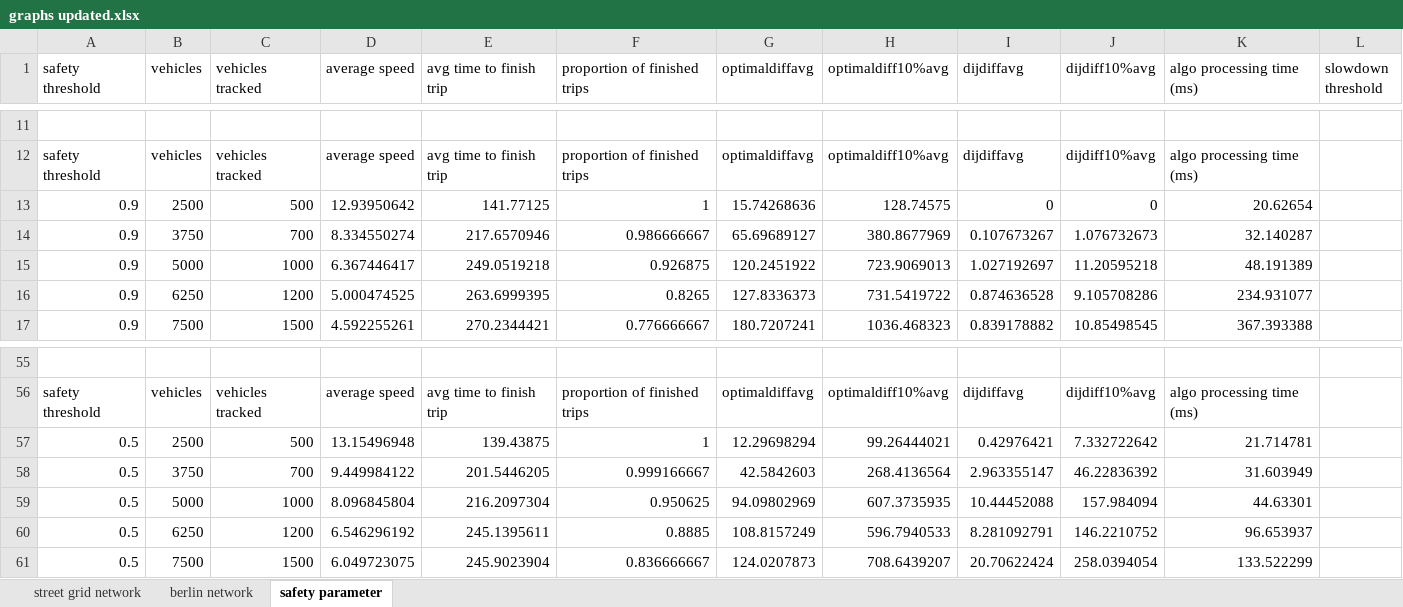
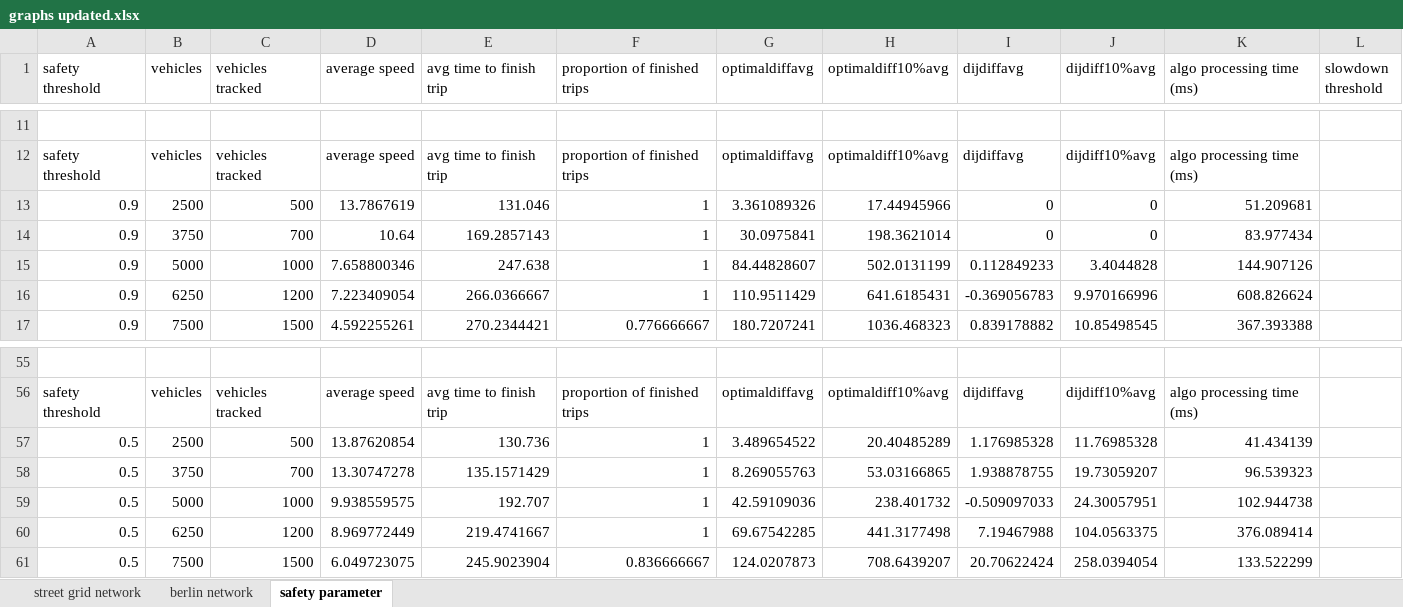
Before and after one commit to RemiDuneau/Fair-Vehicle-Routing, an Excel workbook: graphs updated.xlsx, sheet safety parameter, drawn as a sheet; only a part is shown, gaps mark what is left out; values as stored, in another font and other column widths than the file's, no borders; charts and pictures not drawn; removed rows and columns are numbered as before the commit, all else as after; the diff covers the shown part only; the diff names each change by its address in the sheet, - before the commit and + after, or states it on an @@ line.

Commit message:
dijdiff for first 4

```diff
--- a/graphs updated.xlsx (sheet safety parameter)
+++ b/graphs updated.xlsx (sheet safety parameter)
-D13 (average speed): 12.93950642
+D13 (average speed): 13.7867619
-E13 (avg time to finish trip): 141.77125
+E13 (avg time to finish trip): 131.046
-G13 (optimaldiffavg): 15.74268636
+G13 (optimaldiffavg): 3.361089326
-H13 (optimaldiff10%avg): 128.74575
+H13 (optimaldiff10%avg): 17.44945966
-K13 (algo processing time (ms)): 20.62654
+K13 (algo processing time (ms)): 51.209681
-row 14: 0.9 | 3750 | 700 | 8.334550274 | 217.6570946 | 0.986666667 | 65.69689127 | 380.8677969 | 0.107673267 | 1.076732673 | 32.140287
-row 15: 0.9 | 5000 | 1000 | 6.367446417 | 249.0519218 | 0.926875 | 120.2451922 | 723.9069013 | 1.027192697 | 11.20595218 | 48.191389
-row 16: 0.9 | 6250 | 1200 | 5.000474525 | 263.6999395 | 0.8265 | 127.8336373 | 731.5419722 | 0.874636528 | 9.105708286 | 234.931077
+row 14: 0.9 | 3750 | 700 | 10.64 | 169.2857143 | 1 | 30.0975841 | 198.3621014 | 0 | 0 | 83.977434
+row 15: 0.9 | 5000 | 1000 | 7.658800346 | 247.638 | 1 | 84.44828607 | 502.0131199 | 0.112849233 | 3.4044828 | 144.907126
+row 16: 0.9 | 6250 | 1200 | 7.223409054 | 266.0366667 | 1 | 110.9511429 | 641.6185431 | -0.369056783 | 9.970166996 | 608.826624
-D57 (average speed): 13.15496948
+D57 (average speed): 13.87620854
-E57 (avg time to finish trip): 139.43875
+E57 (avg time to finish trip): 130.736
-G57 (optimaldiffavg): 12.29698294
+G57 (optimaldiffavg): 3.489654522
-H57 (optimaldiff10%avg): 99.26444021
+H57 (optimaldiff10%avg): 20.40485289
-I57 (dijdiffavg): 0.42976421
+I57 (dijdiffavg): 1.176985328
-J57 (dijdiff10%avg): 7.332722642
+J57 (dijdiff10%avg): 11.76985328
-K57 (algo processing time (ms)): 21.714781
+K57 (algo processing time (ms)): 41.434139
-row 58: 0.5 | 3750 | 700 | 9.449984122 | 201.5446205 | 0.999166667 | 42.5842603 | 268.4136564 | 2.963355147 | 46.22836392 | 31.603949
-row 59: 0.5 | 5000 | 1000 | 8.096845804 | 216.2097304 | 0.950625 | 94.09802969 | 607.3735935 | 10.44452088 | 157.984094 | 44.63301
-row 60: 0.5 | 6250 | 1200 | 6.546296192 | 245.1395611 | 0.8885 | 108.8157249 | 596.7940533 | 8.281092791 | 146.2210752 | 96.653937
+row 58: 0.5 | 3750 | 700 | 13.30747278 | 135.1571429 | 1 | 8.269055763 | 53.03166865 | 1.938878755 | 19.73059207 | 96.539323
+row 59: 0.5 | 5000 | 1000 | 9.938559575 | 192.707 | 1 | 42.59109036 | 238.401732 | -0.509097033 | 24.30057951 | 102.944738
+row 60: 0.5 | 6250 | 1200 | 8.969772449 | 219.4741667 | 1 | 69.67542285 | 441.3177498 | 7.19467988 | 104.0563375 | 376.089414
```
Also changed, not shown: 18 added rows, 18 removed rows and 132 edited cells elsewhere in this sheet, charts or pictures, 2 other files.
